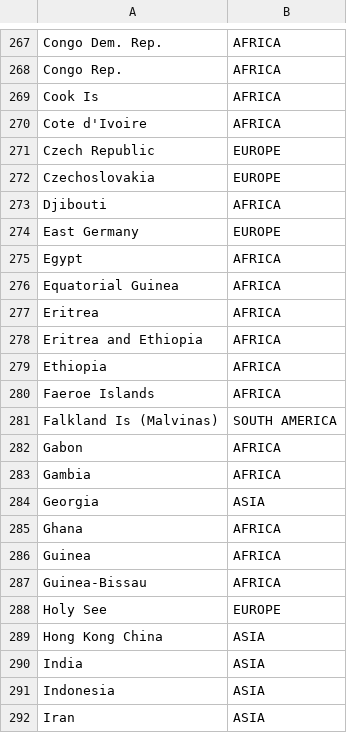
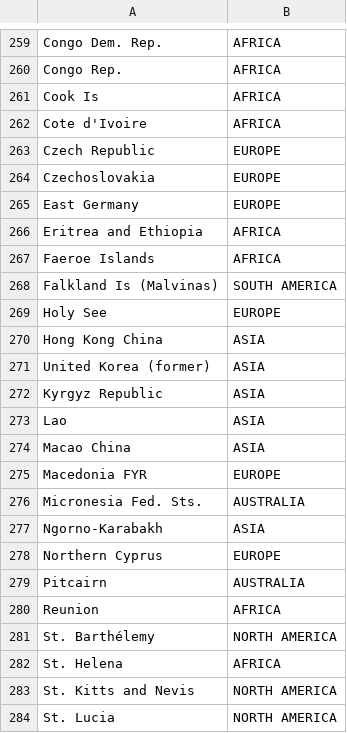
Before and after one commit to babloomarkose/DataInPython, a CSV file: Tables_Visualization/CountryAndContinent.csv, drawn as a sheet; only a part is shown, gaps mark what is left out; the shorter side is filled out with more unchanged rows; the diff covers the shown part only; the diff names each change by its address in the sheet, - before the commit and + after, or states it on an @@ line.

```diff
--- a/Tables_Visualization/CountryAndContinent.csv
+++ b/Tables_Visualization/CountryAndContinent.csv
-row 273: Djibouti | AFRICA
-row 275: Egypt | AFRICA
-row 276: Equatorial Guinea | AFRICA
-row 277: Eritrea | AFRICA
-row 279: Ethiopia | AFRICA
-row 282: Gabon | AFRICA
-row 283: Gambia | AFRICA
-row 284: Georgia | ASIA
-row 285: Ghana | AFRICA
-row 286: Guinea | AFRICA
-row 287: Guinea-Bissau | AFRICA
-row 290: India | ASIA
-row 291: Indonesia | ASIA
-row 292: Iran | ASIA
```
Also changed, not shown: 43 removed rows elsewhere in this file, 1 other file.
